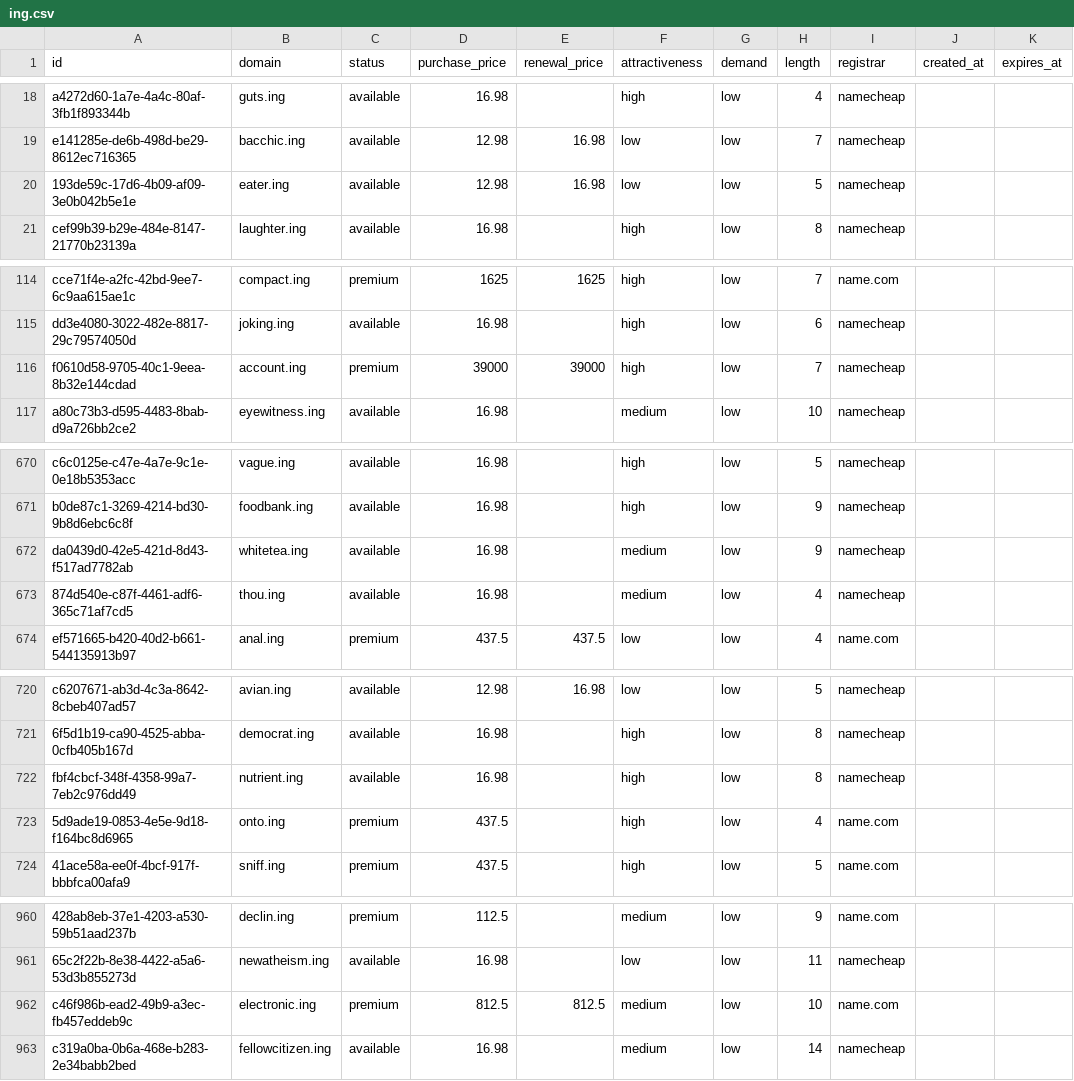
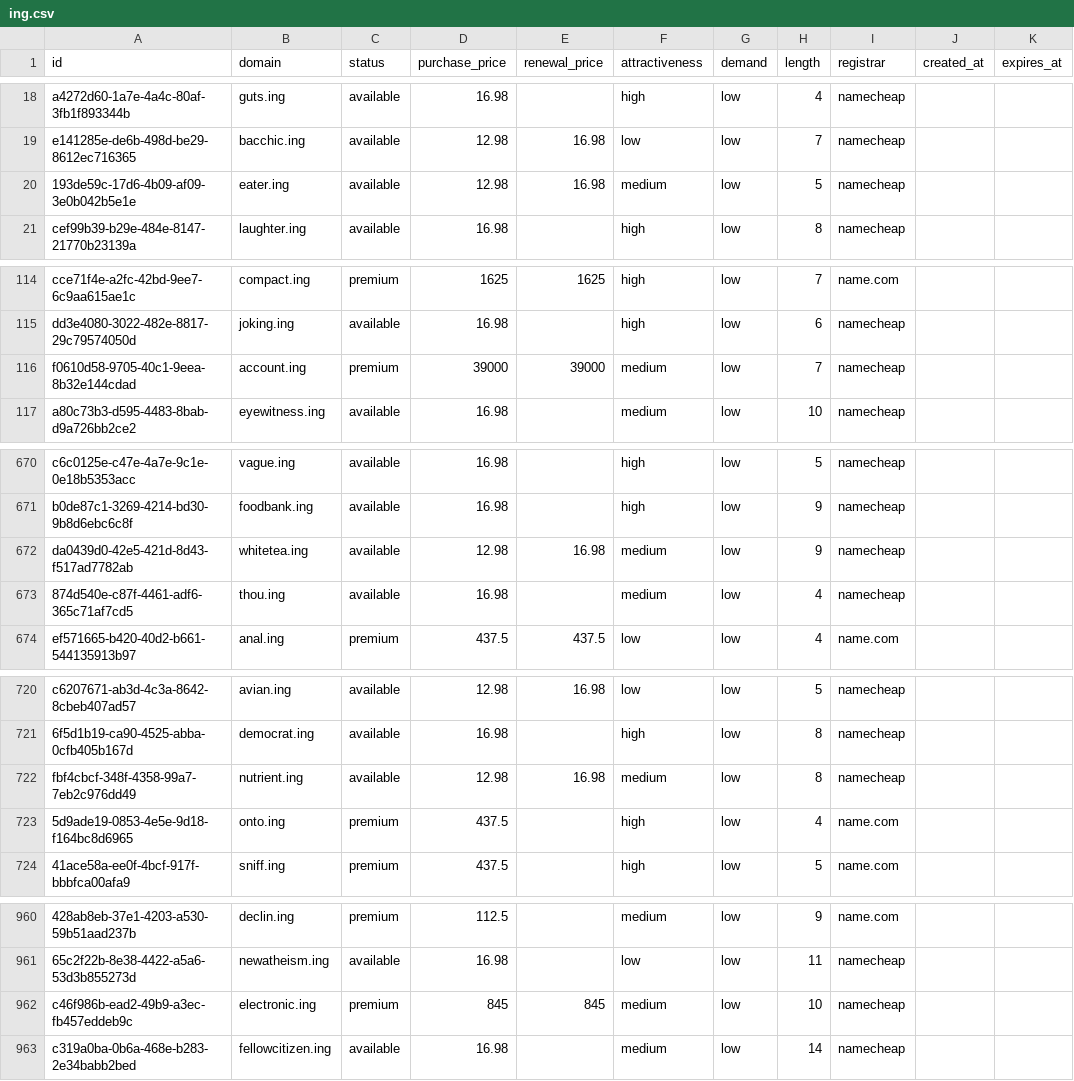
Before and after one commit to UniqueDomains/ing-oneword-domains, a CSV file: ing.csv, drawn as a sheet; only a part is shown, gaps mark what is left out; the diff covers the shown part only; the diff names each change by its address in the sheet, - before the commit and + after, or states it on an @@ line.

```diff
--- a/ing.csv
+++ b/ing.csv
-F20 (attractiveness): low
+F20 (attractiveness): medium
-F116 (attractiveness): high
+F116 (attractiveness): medium
-D672 (purchase_price): 16.98
+D672 (purchase_price): 12.98
-E672 (renewal_price): (empty)
+E672 (renewal_price): 16.98
-D722 (purchase_price): 16.98
+D722 (purchase_price): 12.98
-E722 (renewal_price): (empty)
+E722 (renewal_price): 16.98
-F722 (attractiveness): high
+F722 (attractiveness): medium
-D962 (purchase_price): 812.5
+D962 (purchase_price): 845
-E962 (renewal_price): 812.5
+E962 (renewal_price): 845
-I962 (registrar): name.com
+I962 (registrar): namecheap
```
Also changed, not shown: 18 edited cells elsewhere in this file, 4 other files.
